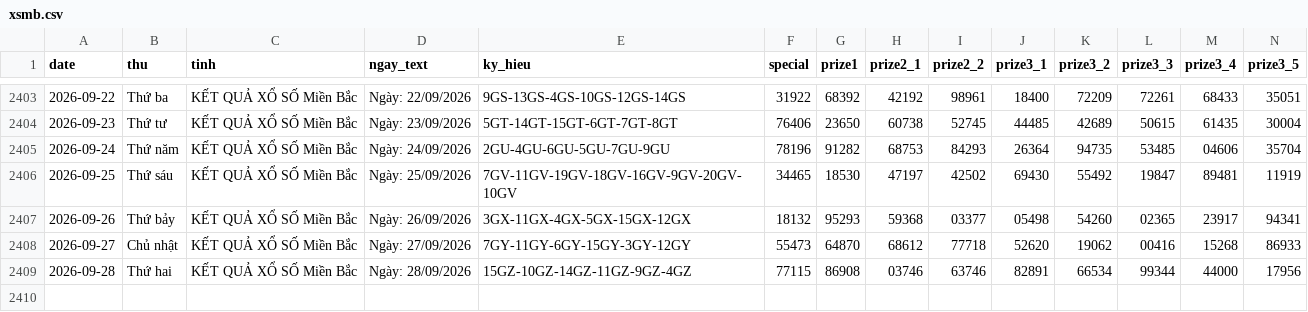
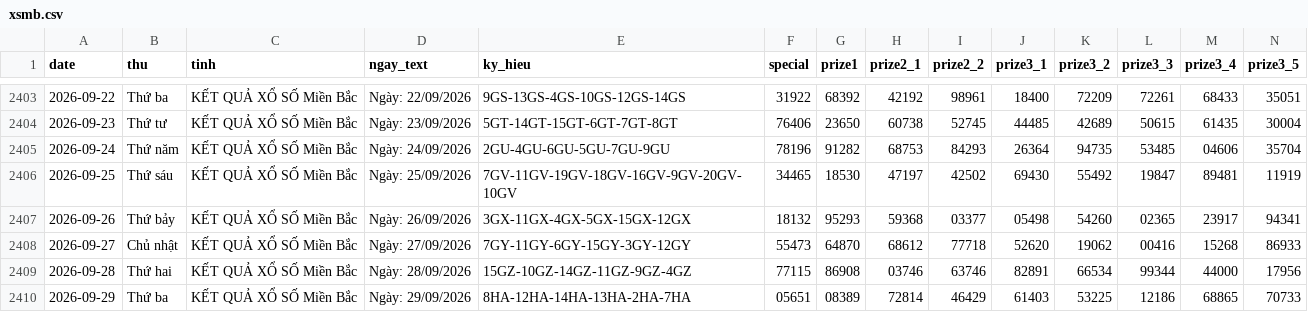
Before and after one commit to tuanseo5t-alt/xsmb-analysis, a CSV file: data/xsmb.csv, drawn as a sheet; only a part is shown, gaps mark what is left out; rows hold the shown columns only; the diff names each change by its address in the sheet, - before the commit and + after, or states it on an @@ line.

```diff
--- a/data/xsmb.csv
+++ b/data/xsmb.csv
+row 2410: 2026-09-29 | Thứ ba | KẾT QUẢ XỔ SỐ Miền Bắc | Ngày: 29/09/2026 | 8HA-12HA-14HA-13HA-2HA-7HA | 05651 | 08389 | 72814 | 46429 | 61403 | 53225 | 12186 | 68865 | 70733
```
Also changed, not shown: data/xsmb-2-digits.csv, data/xsmb-sparse.csv, 14 other files.
